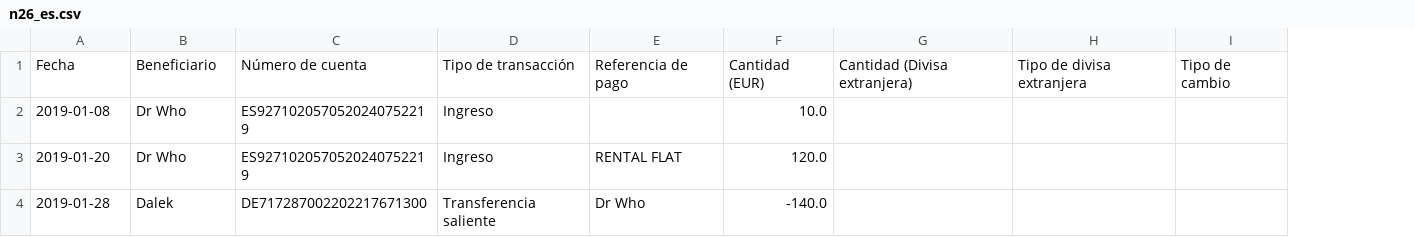
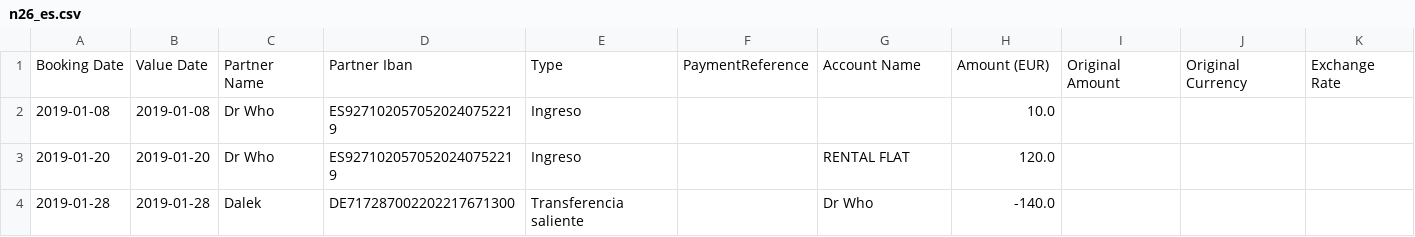
Before and after one commit to Dracks/mr-scrooge, a CSV file: swift-server/test_files/n26_es.csv, drawn as a sheet; removed rows and columns are numbered as before the commit, all else as after; the diff names each change by its address in the sheet, - before the commit and + after, or states it on an @@ line.

Commit message:
Update swift n26 importer to the newer version

```diff
--- a/swift-server/test_files/n26_es.csv
+++ b/swift-server/test_files/n26_es.csv
+column B, rows 2-4: 2019-01-08 | 2019-01-20 | 2019-01-28
+column F, empty
-column G, empty
-column H, empty
-column I, empty
+column I, empty
+column J, empty
+column K, empty
-row 1: Fecha | Beneficiario | Número de cuenta | Tipo de transacción | Referencia de pago | Cantidad (EUR) | Cantidad (Divisa extranjera) | Tipo de divisa extranjera | Tipo de cambio
+row 1: Booking Date | Value Date | Partner Name | Partner Iban | Type | PaymentReference | Account Name | Amount (EUR) | Original Amount | Original Currency | Exchange Rate
```
Also changed, not shown: 1 other file.
